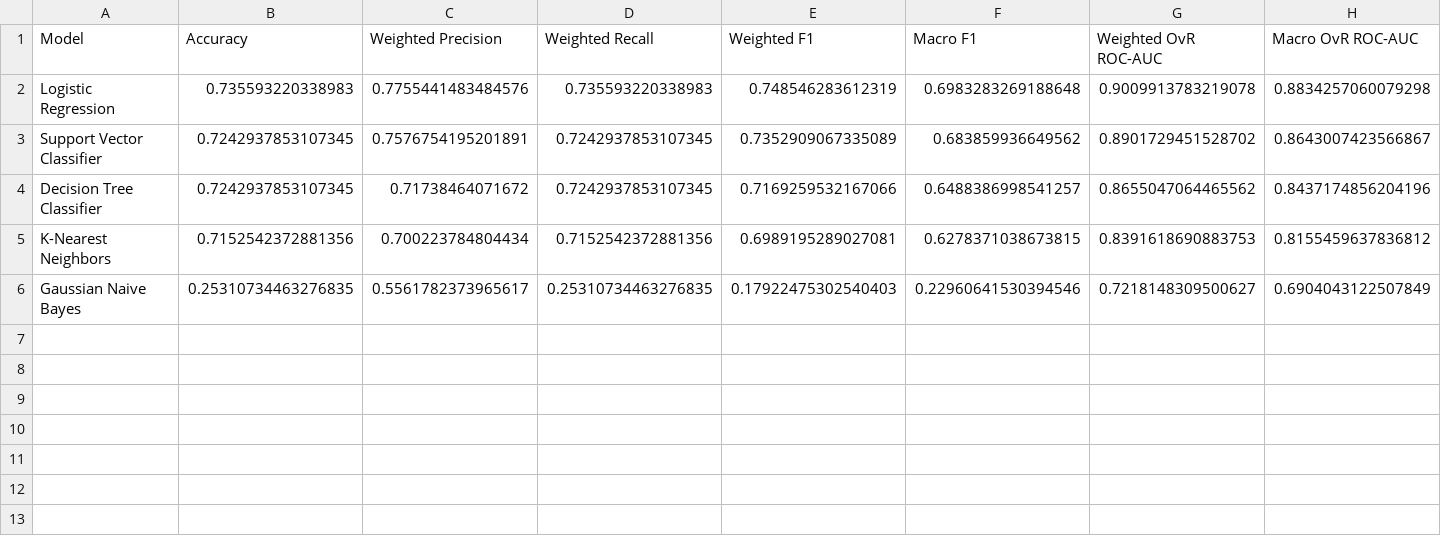
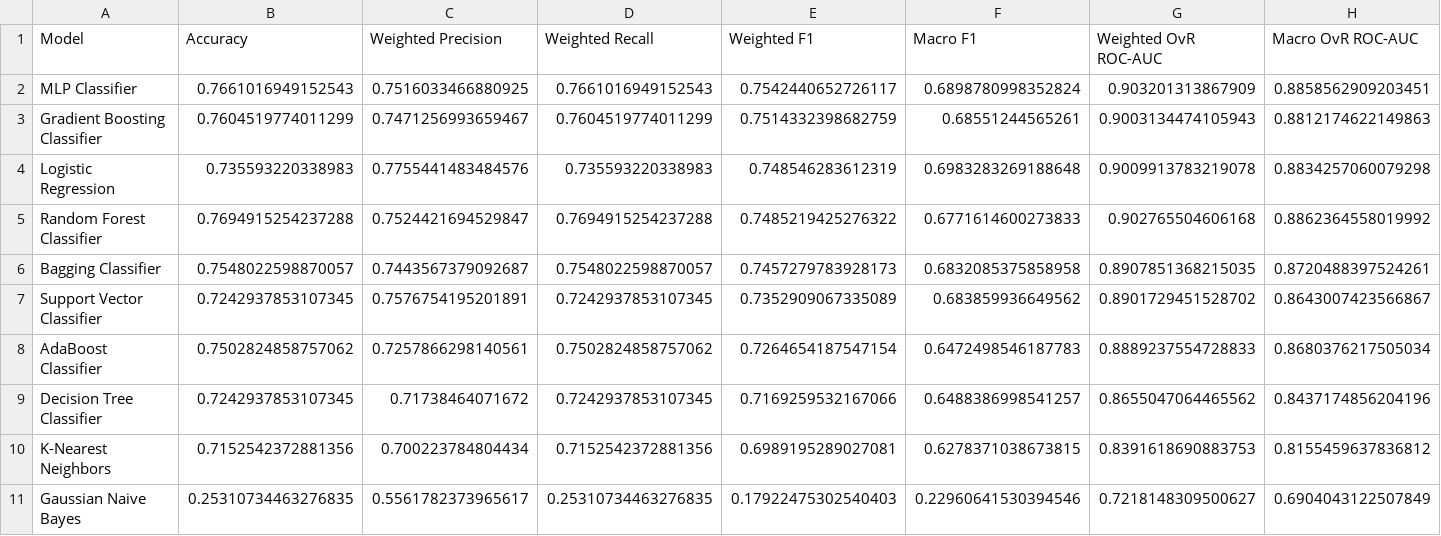
Before and after one commit to Shruhath/23CSE301-ML-Capstone, a CSV file: results/classification_model_comparison.csv, drawn as a sheet; only a part is shown; rows hold the shown columns only; the diff names each change by its address in the sheet, - before the commit and + after, or states it on an @@ line.

```diff
--- a/results/classification_model_comparison.csv
+++ b/results/classification_model_comparison.csv
+row 2: MLP Classifier | 0.7661016949152543 | 0.7516033466880925 | 0.7661016949152543 | 0.7542440652726117 | 0.6898780998352824 | 0.903201313867909 | 0.8858562909203451
+row 3: Gradient Boosting Classifier | 0.7604519774011299 | 0.7471256993659467 | 0.7604519774011299 | 0.7514332398682759 | 0.68551244565261 | 0.9003134474105943 | 0.8812174622149863
+row 5: Random Forest Classifier | 0.7694915254237288 | 0.7524421694529847 | 0.7694915254237288 | 0.7485219425276322 | 0.6771614600273833 | 0.902765504606168 | 0.8862364558019992
+row 6: Bagging Classifier | 0.7548022598870057 | 0.7443567379092687 | 0.7548022598870057 | 0.7457279783928173 | 0.6832085375858958 | 0.8907851368215035 | 0.8720488397524261
+row 8: AdaBoost Classifier | 0.7502824858757062 | 0.7257866298140561 | 0.7502824858757062 | 0.7264654187547154 | 0.6472498546187783 | 0.8889237554728833 | 0.8680376217505034
```
Also changed, not shown: results/classification_best_parameters.csv, results/classification_per_class_metrics.csv, 4 other files.
